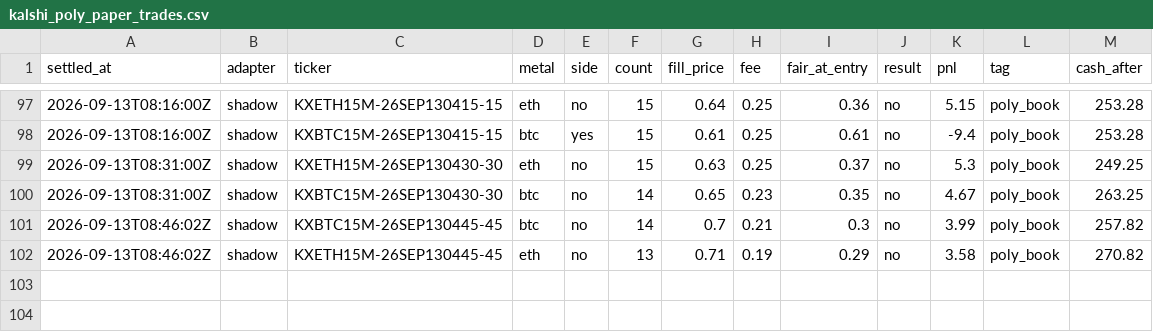
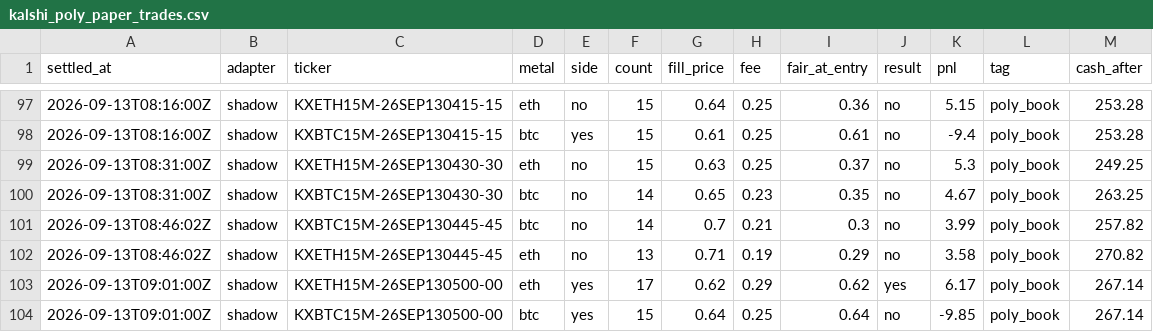
Before and after one commit to vinilpolepalli/quantfirm, a CSV file: state/kalshi_poly_paper_trades.csv, drawn as a sheet; only a part is shown, gaps mark what is left out.

```diff
--- a/state/kalshi_poly_paper_trades.csv
+++ b/state/kalshi_poly_paper_trades.csv
@@ -102 +102,3 @@ settled_at,adapter,ticker,metal,side,count,fill_price,fee,fair_at_entry,result,p
 2026-09-13T08:46:02Z,shadow,KXETH15M-26SEP130445-45,eth,no,13,0.71,0.19,0.29,no,3.58,poly_book,270.82
+2026-09-13T09:01:00Z,shadow,KXETH15M-26SEP130500-00,eth,yes,17,0.62,0.29,0.62,yes,6.17,poly_book,267.14
+2026-09-13T09:01:00Z,shadow,KXBTC15M-26SEP130500-00,btc,yes,15,0.64,0.25,0.64,no,-9.85,poly_book,267.14
```
Also changed, not shown: 1 other file.
